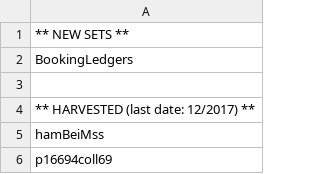
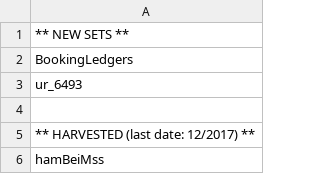
Before and after one commit to ESDNhub/ESDNDocs, a CSV file: sets-for-DPLA-harvesting/current_sets.csv, drawn as a sheet; only a part is shown; the shorter side is filled out with more unchanged rows; the diff names each change by its address in the sheet, - before the commit and + after, or states it on an @@ line.

Commit message:
Added University of Rochester collection
Rochester, New York Voices of LGBT History Project

```diff
--- a/sets-for-DPLA-harvesting/current_sets.csv
+++ b/sets-for-DPLA-harvesting/current_sets.csv
+row 3: ur_6493
```
